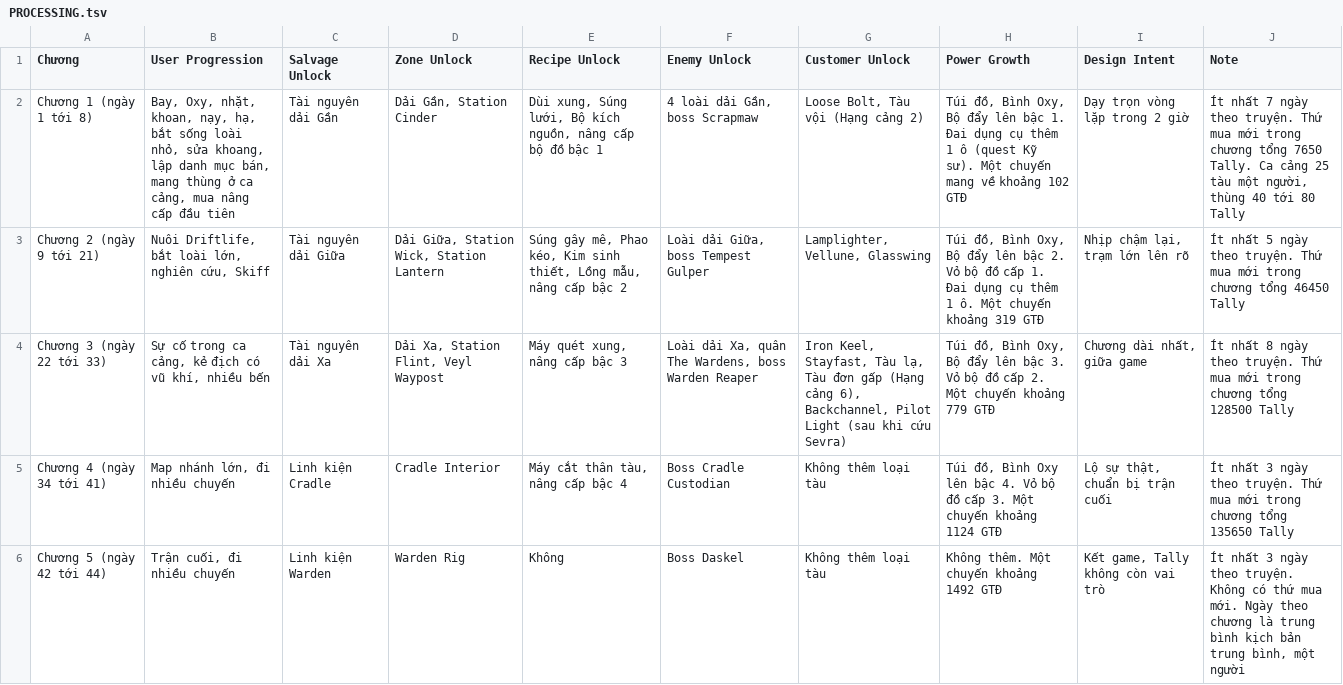
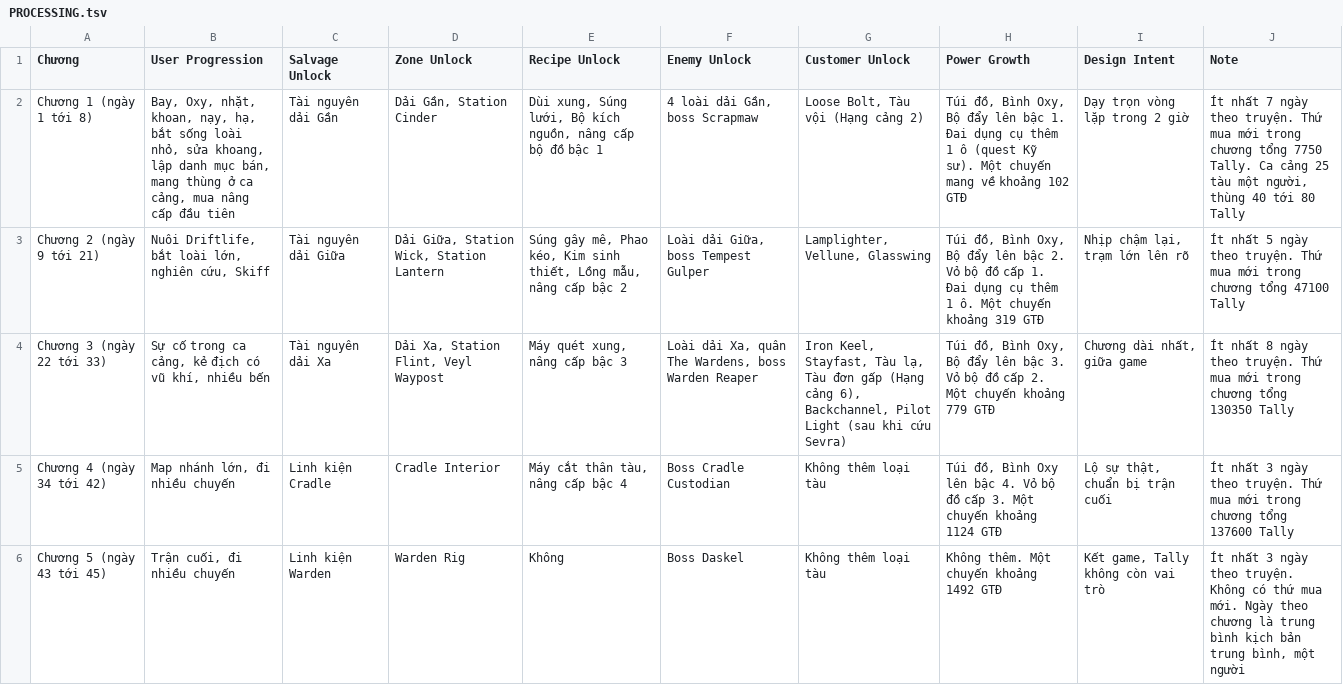
Before and after one commit to huycv18/DATN-SP27, a TSV file: projects/game-moi/gdd/sheet/PROCESSING.tsv, drawn as a sheet.

```diff
--- a/projects/game-moi/gdd/sheet/PROCESSING.tsv
+++ b/projects/game-moi/gdd/sheet/PROCESSING.tsv
@@ -1,6 +1,6 @@
 Chương	User Progression	Salvage Unlock	Zone Unlock	Recipe Unlock	Enemy Unlock	Customer Unlock	Power Growth	Design Intent	Note
-Chương 1 (ngày 1 tới 8)	Bay, Oxy, nhặt, khoan, nạy, hạ, bắt sống loài nhỏ, sửa khoang, lập danh mục bán, mang thùng ở ca cảng, mua nâng cấp đầu tiên	Tài nguyên dải Gần	Dải Gần, Station Cinder	Dùi xung, Súng lưới, Bộ kích nguồn, nâng cấp bộ đồ bậc 1	4 loài dải Gần, boss Scrapmaw	Loose Bolt, Tàu vội (Hạng cảng 2)	Túi đồ, Bình Oxy, Bộ đẩy lên bậc 1. Đai dụng cụ thêm 1 ô (quest Kỹ sư). Một chuyến mang về khoảng 102 GTĐ	Dạy trọn vòng lặp trong 2 giờ	Ít nhất 7 ngày theo truyện. Thứ mua mới trong chương tổng 7650 Tally. Ca cảng 25 tàu một người, thùng 40 tới 80 Tally
-Chương 2 (ngày 9 tới 21)	Nuôi Driftlife, bắt loài lớn, nghiên cứu, Skiff	Tài nguyên dải Giữa	Dải Giữa, Station Wick, Station Lantern	Súng gây mê, Phao kéo, Kim sinh thiết, Lồng mẫu, nâng cấp bậc 2	Loài dải Giữa, boss Tempest Gulper	Lamplighter, Vellune, Glasswing	Túi đồ, Bình Oxy, Bộ đẩy lên bậc 2. Vỏ bộ đồ cấp 1. Đai dụng cụ thêm 1 ô. Một chuyến khoảng 319 GTĐ	Nhịp chậm lại, trạm lớn lên rõ	Ít nhất 5 ngày theo truyện. Thứ mua mới trong chương tổng 46450 Tally
-Chương 3 (ngày 22 tới 33)	Sự cố trong ca cảng, kẻ địch có vũ khí, nhiều bến	Tài nguyên dải Xa	Dải Xa, Station Flint, Veyl Waypost	Máy quét xung, nâng cấp bậc 3	Loài dải Xa, quân The Wardens, boss Warden Reaper	Iron Keel, Stayfast, Tàu lạ, Tàu đơn gấp (Hạng cảng 6), Backchannel, Pilot Light (sau khi cứu Sevra)	Túi đồ, Bình Oxy, Bộ đẩy lên bậc 3. Vỏ bộ đồ cấp 2. Một chuyến khoảng 779 GTĐ	Chương dài nhất, giữa game	Ít nhất 8 ngày theo truyện. Thứ mua mới trong chương tổng 128500 Tally
-Chương 4 (ngày 34 tới 41)	Map nhánh lớn, đi nhiều chuyến	Linh kiện Cradle	Cradle Interior	Máy cắt thân tàu, nâng cấp bậc 4	Boss Cradle Custodian	Không thêm loại tàu	Túi đồ, Bình Oxy lên bậc 4. Vỏ bộ đồ cấp 3. Một chuyến khoảng 1124 GTĐ	Lộ sự thật, chuẩn bị trận cuối	Ít nhất 3 ngày theo truyện. Thứ mua mới trong chương tổng 135650 Tally
-Chương 5 (ngày 42 tới 44)	Trận cuối, đi nhiều chuyến	Linh kiện Warden	Warden Rig	Không	Boss Daskel	Không thêm loại tàu	Không thêm. Một chuyến khoảng 1492 GTĐ	Kết game, Tally không còn vai trò	Ít nhất 3 ngày theo truyện. Không có thứ mua mới. Ngày theo chương là trung bình kịch bản trung bình, một người
+Chương 1 (ngày 1 tới 8)	Bay, Oxy, nhặt, khoan, nạy, hạ, bắt sống loài nhỏ, sửa khoang, lập danh mục bán, mang thùng ở ca cảng, mua nâng cấp đầu tiên	Tài nguyên dải Gần	Dải Gần, Station Cinder	Dùi xung, Súng lưới, Bộ kích nguồn, nâng cấp bộ đồ bậc 1	4 loài dải Gần, boss Scrapmaw	Loose Bolt, Tàu vội (Hạng cảng 2)	Túi đồ, Bình Oxy, Bộ đẩy lên bậc 1. Đai dụng cụ thêm 1 ô (quest Kỹ sư). Một chuyến mang về khoảng 102 GTĐ	Dạy trọn vòng lặp trong 2 giờ	Ít nhất 7 ngày theo truyện. Thứ mua mới trong chương tổng 7750 Tally. Ca cảng 25 tàu một người, thùng 40 tới 80 Tally
+Chương 2 (ngày 9 tới 21)	Nuôi Driftlife, bắt loài lớn, nghiên cứu, Skiff	Tài nguyên dải Giữa	Dải Giữa, Station Wick, Station Lantern	Súng gây mê, Phao kéo, Kim sinh thiết, Lồng mẫu, nâng cấp bậc 2	Loài dải Giữa, boss Tempest Gulper	Lamplighter, Vellune, Glasswing	Túi đồ, Bình Oxy, Bộ đẩy lên bậc 2. Vỏ bộ đồ cấp 1. Đai dụng cụ thêm 1 ô. Một chuyến khoảng 319 GTĐ	Nhịp chậm lại, trạm lớn lên rõ	Ít nhất 5 ngày theo truyện. Thứ mua mới trong chương tổng 47100 Tally
+Chương 3 (ngày 22 tới 33)	Sự cố trong ca cảng, kẻ địch có vũ khí, nhiều bến	Tài nguyên dải Xa	Dải Xa, Station Flint, Veyl Waypost	Máy quét xung, nâng cấp bậc 3	Loài dải Xa, quân The Wardens, boss Warden Reaper	Iron Keel, Stayfast, Tàu lạ, Tàu đơn gấp (Hạng cảng 6), Backchannel, Pilot Light (sau khi cứu Sevra)	Túi đồ, Bình Oxy, Bộ đẩy lên bậc 3. Vỏ bộ đồ cấp 2. Một chuyến khoảng 779 GTĐ	Chương dài nhất, giữa game	Ít nhất 8 ngày theo truyện. Thứ mua mới trong chương tổng 130350 Tally
+Chương 4 (ngày 34 tới 42)	Map nhánh lớn, đi nhiều chuyến	Linh kiện Cradle	Cradle Interior	Máy cắt thân tàu, nâng cấp bậc 4	Boss Cradle Custodian	Không thêm loại tàu	Túi đồ, Bình Oxy lên bậc 4. Vỏ bộ đồ cấp 3. Một chuyến khoảng 1124 GTĐ	Lộ sự thật, chuẩn bị trận cuối	Ít nhất 3 ngày theo truyện. Thứ mua mới trong chương tổng 137600 Tally
+Chương 5 (ngày 43 tới 45)	Trận cuối, đi nhiều chuyến	Linh kiện Warden	Warden Rig	Không	Boss Daskel	Không thêm loại tàu	Không thêm. Một chuyến khoảng 1492 GTĐ	Kết game, Tally không còn vai trò	Ít nhất 3 ngày theo truyện. Không có thứ mua mới. Ngày theo chương là trung bình kịch bản trung bình, một người
```
Also changed, not shown: projects/game-moi/gdd/sheet/Balance Sheet.tsv, projects/game-moi/gdd/sheet/Customer.tsv, 9 other files.
